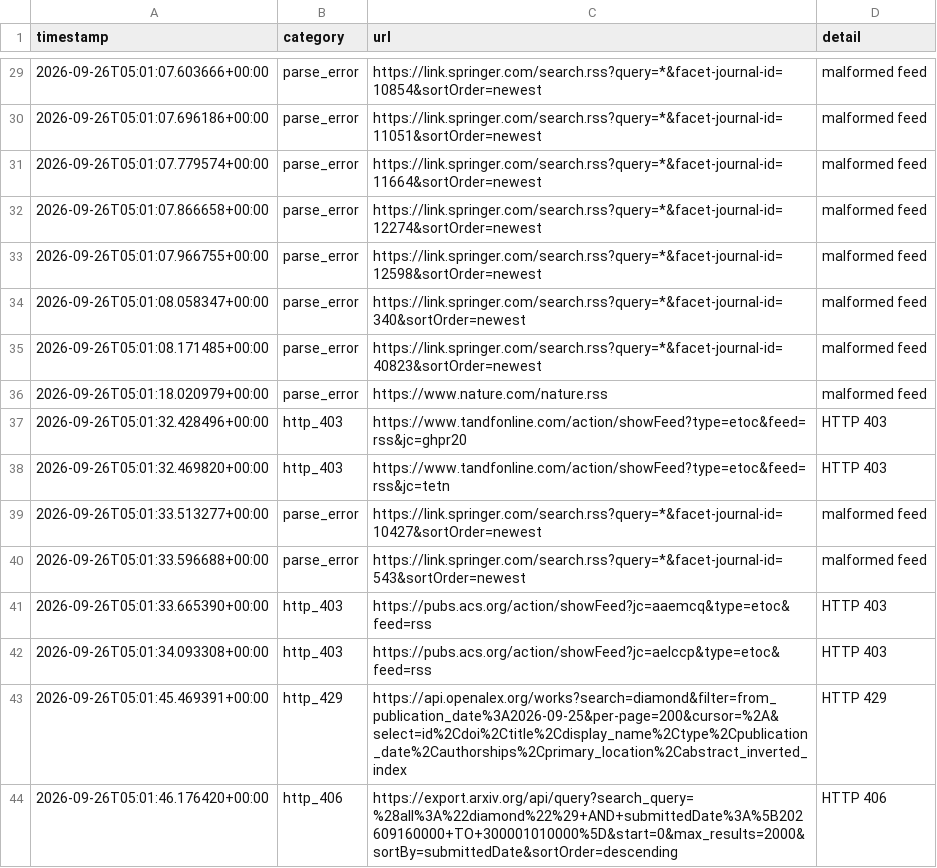
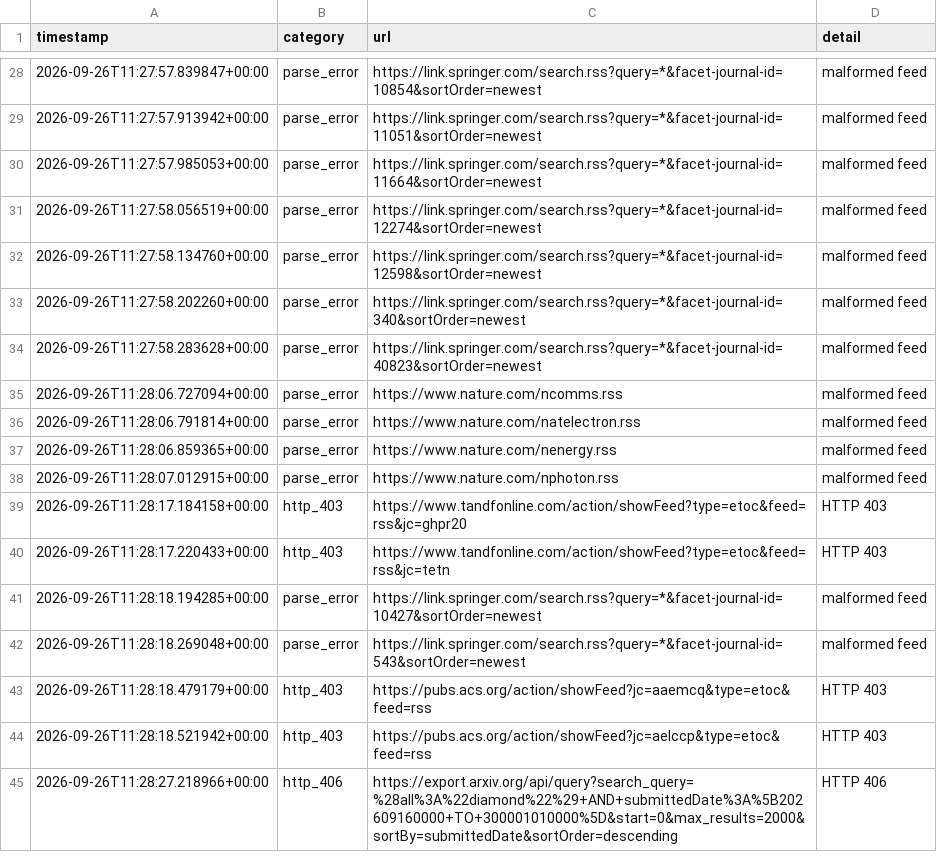
Before and after one commit to Llxyyds666/diamond-paper-feed, a TSV file: fetch_failures.tsv, drawn as a sheet; only a part is shown, gaps mark what is left out; the diff covers the shown part only.

```diff
--- a/fetch_failures.tsv
+++ b/fetch_failures.tsv
@@ -29,16 +28,18 @@ timestamp	category	url	detail
-2026-09-26T05:01:07.603666+00:00	parse_error	https://link.springer.com/search.rss?query=*&facet-journal-id=10854&sortOrder=newest	malformed feed
-2026-09-26T05:01:07.696186+00:00	parse_error	https://link.springer.com/search.rss?query=*&facet-journal-id=11051&sortOrder=newest	malformed feed
-2026-09-26T05:01:07.779574+00:00	parse_error	https://link.springer.com/search.rss?query=*&facet-journal-id=11664&sortOrder=newest	malformed feed
-2026-09-26T05:01:07.866658+00:00	parse_error	https://link.springer.com/search.rss?query=*&facet-journal-id=12274&sortOrder=newest	malformed feed
-2026-09-26T05:01:07.966755+00:00	parse_error	https://link.springer.com/search.rss?query=*&facet-journal-id=12598&sortOrder=newest	malformed feed
-2026-09-26T05:01:08.058347+00:00	parse_error	https://link.springer.com/search.rss?query=*&facet-journal-id=340&sortOrder=newest	malformed feed
-2026-09-26T05:01:08.171485+00:00	parse_error	https://link.springer.com/search.rss?query=*&facet-journal-id=40823&sortOrder=newest	malformed feed
-2026-09-26T05:01:18.020979+00:00	parse_error	https://www.nature.com/nature.rss	malformed feed
-2026-09-26T05:01:32.428496+00:00	http_403	https://www.tandfonline.com/action/showFeed?type=etoc&feed=rss&jc=ghpr20	HTTP 403
-2026-09-26T05:01:32.469820+00:00	http_403	https://www.tandfonline.com/action/showFeed?type=etoc&feed=rss&jc=tetn	HTTP 403
-2026-09-26T05:01:33.513277+00:00	parse_error	https://link.springer.com/search.rss?query=*&facet-journal-id=10427&sortOrder=newest	malformed feed
-2026-09-26T05:01:33.596688+00:00	parse_error	https://link.springer.com/search.rss?query=*&facet-journal-id=543&sortOrder=newest	malformed feed
-2026-09-26T05:01:33.665390+00:00	http_403	https://pubs.acs.org/action/showFeed?jc=aaemcq&type=etoc&feed=rss	HTTP 403
-2026-09-26T05:01:34.093308+00:00	http_403	https://pubs.acs.org/action/showFeed?jc=aelccp&type=etoc&feed=rss	HTTP 403
-2026-09-26T05:01:45.469391+00:00	http_429	https://api.openalex.org/works?search=diamond&filter=from_publication_date%3A2026-09-25&per-page=200&cursor=%2A&select=id%2Cdoi%2Ctitle%2Cdisplay_name%2Ctype%2Cpublication_date%2Cauthorships%2Cprimary_location%2Cabstract_inverted_index	HTTP 429
-2026-09-26T05:01:46.176420+00:00	http_406	https://export.arxiv.org/api/query?search_query=%28all%3A%22diamond%22%29+AND+submittedDate%3A%5B202609160000+TO+300001010000%5D&start=0&max_results=2000&sortBy=submittedDate&sortOrder=descending	HTTP 406
+2026-09-26T11:27:57.839847+00:00	parse_error	https://link.springer.com/search.rss?query=*&facet-journal-id=10854&sortOrder=newest	malformed feed
+2026-09-26T11:27:57.913942+00:00	parse_error	https://link.springer.com/search.rss?query=*&facet-journal-id=11051&sortOrder=newest	malformed feed
+2026-09-26T11:27:57.985053+00:00	parse_error	https://link.springer.com/search.rss?query=*&facet-journal-id=11664&sortOrder=newest	malformed feed
+2026-09-26T11:27:58.056519+00:00	parse_error	https://link.springer.com/search.rss?query=*&facet-journal-id=12274&sortOrder=newest	malformed feed
+2026-09-26T11:27:58.134760+00:00	parse_error	https://link.springer.com/search.rss?query=*&facet-journal-id=12598&sortOrder=newest	malformed feed
+2026-09-26T11:27:58.202260+00:00	parse_error	https://link.springer.com/search.rss?query=*&facet-journal-id=340&sortOrder=newest	malformed feed
+2026-09-26T11:27:58.283628+00:00	parse_error	https://link.springer.com/search.rss?query=*&facet-journal-id=40823&sortOrder=newest	malformed feed
+2026-09-26T11:28:06.727094+00:00	parse_error	https://www.nature.com/ncomms.rss	malformed feed
+2026-09-26T11:28:06.791814+00:00	parse_error	https://www.nature.com/natelectron.rss	malformed feed
+2026-09-26T11:28:06.859365+00:00	parse_error	https://www.nature.com/nenergy.rss	malformed feed
+2026-09-26T11:28:07.012915+00:00	parse_error	https://www.nature.com/nphoton.rss	malformed feed
+2026-09-26T11:28:17.184158+00:00	http_403	https://www.tandfonline.com/action/showFeed?type=etoc&feed=rss&jc=ghpr20	HTTP 403
+2026-09-26T11:28:17.220433+00:00	http_403	https://www.tandfonline.com/action/showFeed?type=etoc&feed=rss&jc=tetn	HTTP 403
+2026-09-26T11:28:18.194285+00:00	parse_error	https://link.springer.com/search.rss?query=*&facet-journal-id=10427&sortOrder=newest	malformed feed
+2026-09-26T11:28:18.269048+00:00	parse_error	https://link.springer.com/search.rss?query=*&facet-journal-id=543&sortOrder=newest	malformed feed
+2026-09-26T11:28:18.479179+00:00	http_403	https://pubs.acs.org/action/showFeed?jc=aaemcq&type=etoc&feed=rss	HTTP 403
+2026-09-26T11:28:18.521942+00:00	http_403	https://pubs.acs.org/action/showFeed?jc=aelccp&type=etoc&feed=rss	HTTP 403
+2026-09-26T11:28:27.218966+00:00	http_406	https://export.arxiv.org/api/query?search_query=%28all%3A%22diamond%22%29+AND+submittedDate%3A%5B202609160000+TO+300001010000%5D&start=0&max_results=2000&sortBy=submittedDate&sortOrder=descending	HTTP 406
```
Also changed, not shown: 1 removed row and 26 edited cells elsewhere in this file, 2 other files.
